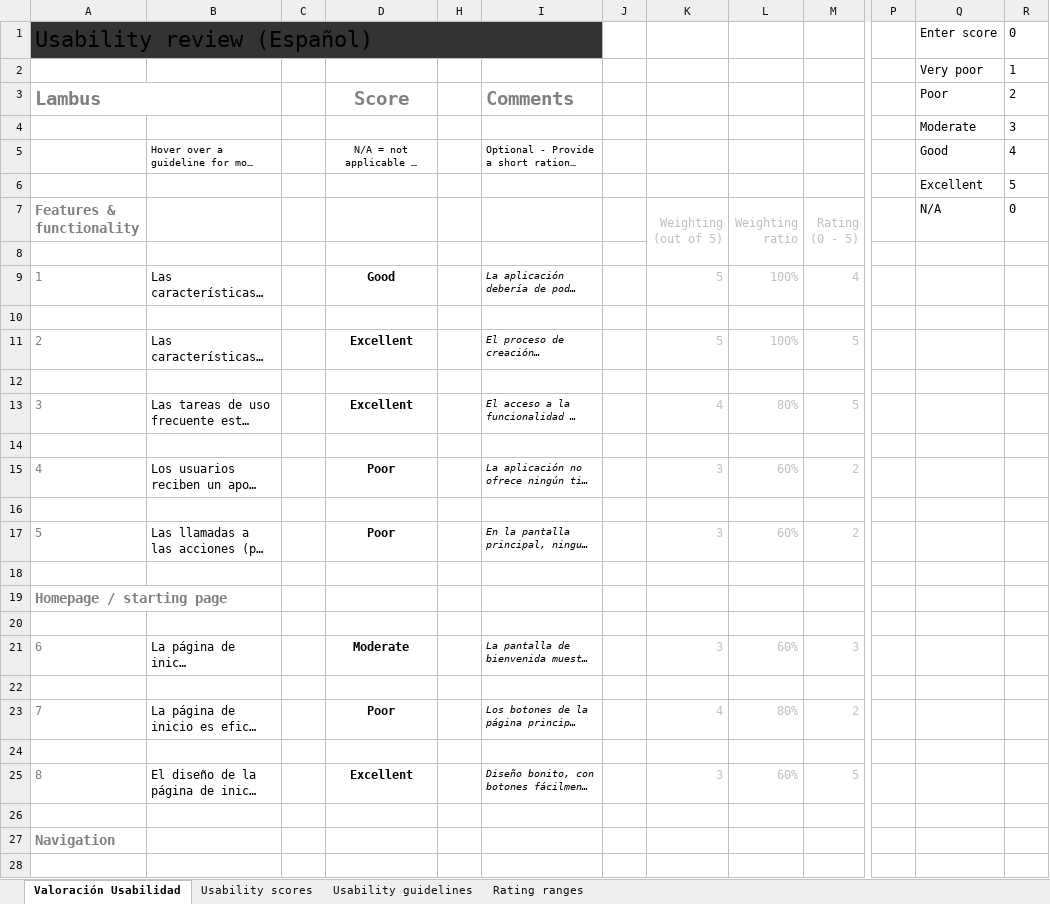
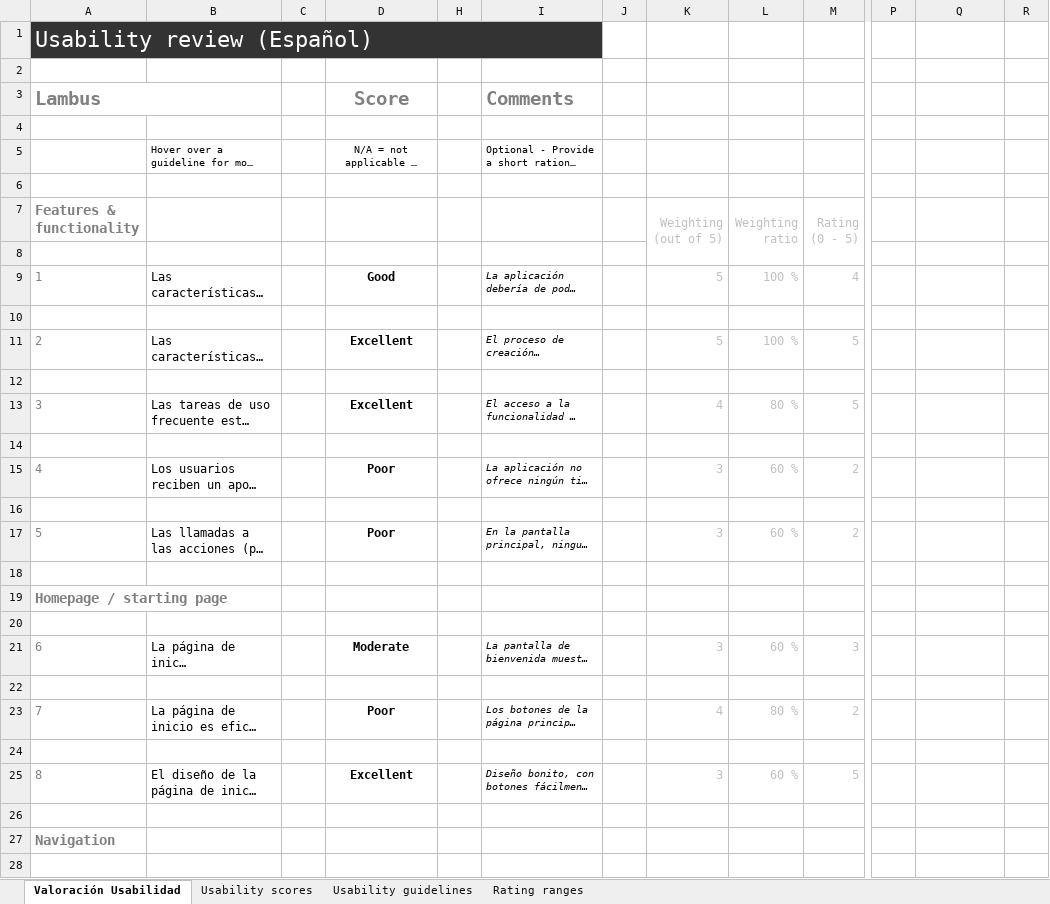
Before and after one commit to Olasergiolas/DIU21, an Excel workbook: P1/Usability-review-Lambus.xlsx, sheet Valoración Usabilidad, drawn as a sheet; only a part is shown, gaps mark what is left out; long unchanged cells end in …; values as stored, in another font and other column widths than the file's, no borders; charts and pictures and conditional formats not drawn; the diff covers the shown part only; the diff names each change by its address in the sheet, - before the commit and + after, or states it on an @@ line.

```diff
--- a/P1/Usability-review-Lambus.xlsx (sheet Valoración Usabilidad)
+++ b/P1/Usability-review-Lambus.xlsx (sheet Valoración Usabilidad)
-A1 text colour: black
+A1 text colour: #FFFFFF
-B1:D1 fill: none
+B1:D1 fill: #333333
-H1:I1 fill: none
+H1:I1 fill: #333333
-Q1:R7 text colour: black
+Q1:R7 text colour: #FFFFFF
-L9 (Weighting ratio): 100%
+L9 (Weighting ratio): 100 %
-L11 (Weighting ratio): 100%
+L11 (Weighting ratio): 100 %
-L13 (Weighting ratio): 80%
+L13 (Weighting ratio): 80 %
-L15 (Weighting ratio): 60%
+L15 (Weighting ratio): 60 %
-L17 (Weighting ratio): 60%
+L17 (Weighting ratio): 60 %
-L21 (Weighting ratio): 60%
+L21 (Weighting ratio): 60 %
-L23 (Weighting ratio): 80%
+L23 (Weighting ratio): 80 %
-L25 (Weighting ratio): 60%
+L25 (Weighting ratio): 60 %
```
Also changed, not shown: 105 edited cells and cell formats elsewhere in this sheet, sheet Usability scores, sheet Usability guidelines, formulas that keep their value, charts or pictures.
